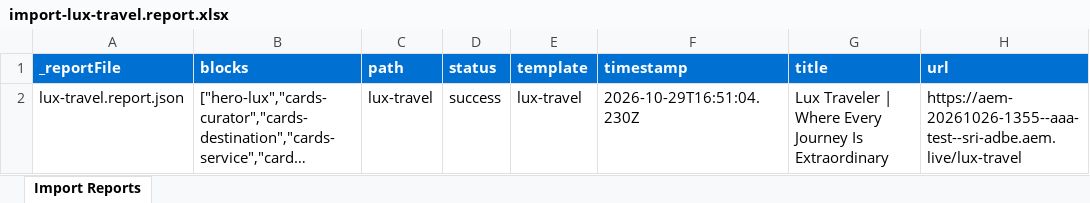
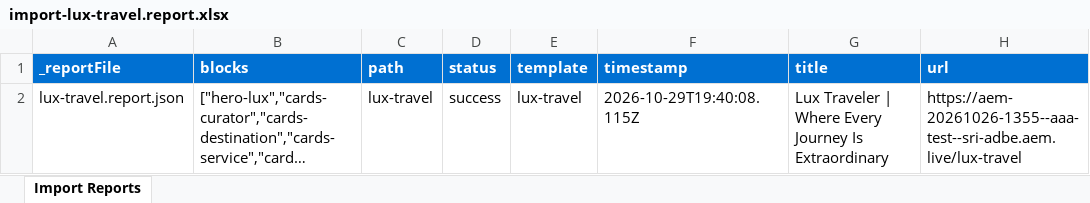
Before and after one commit to sri-adbe/demo, an Excel workbook: tools/importer/reports/import-lux-travel.report.xlsx, sheet Import Reports, drawn as a sheet; long unchanged cells end in …; values as stored, in another font and other column widths than the file's, no borders; the diff names each change by its address in the sheet, - before the commit and + after, or states it on an @@ line.

Commit message:
Update importer
Automated migration updates generated by Experience Modernization Agent.

Changed files: 2

```diff
--- a/tools/importer/reports/import-lux-travel.report.xlsx (sheet Import Reports)
+++ b/tools/importer/reports/import-lux-travel.report.xlsx (sheet Import Reports)
-F2 (timestamp): 2026-10-29T16:51:04.230Z
+F2 (timestamp): 2026-10-29T19:40:08.115Z
```
Also changed, not shown: 1 other file.
